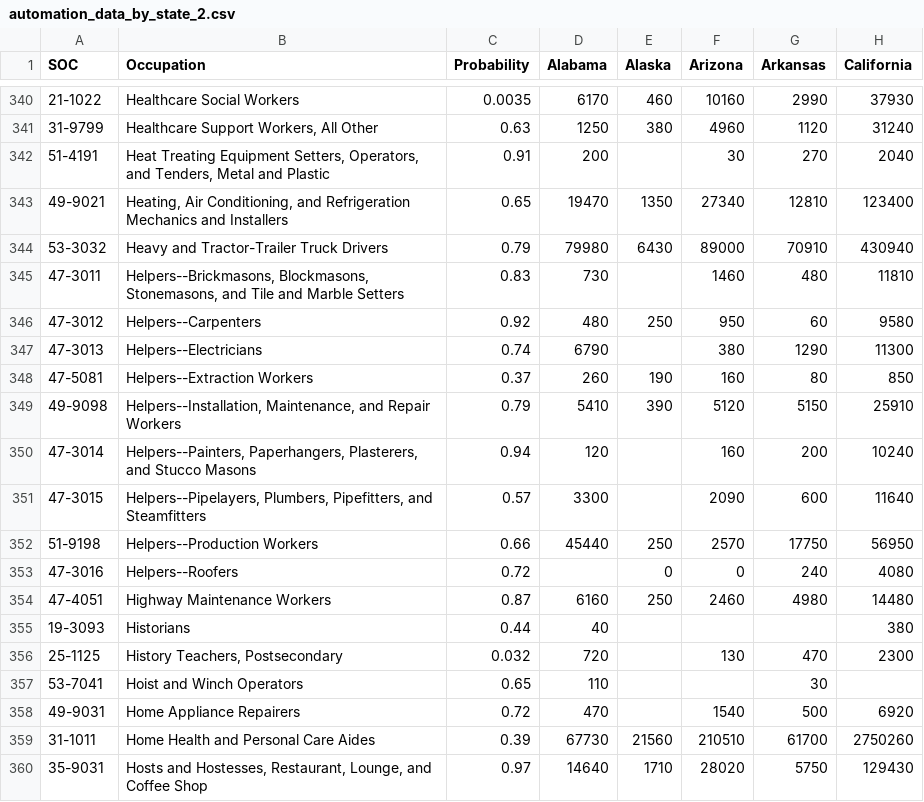
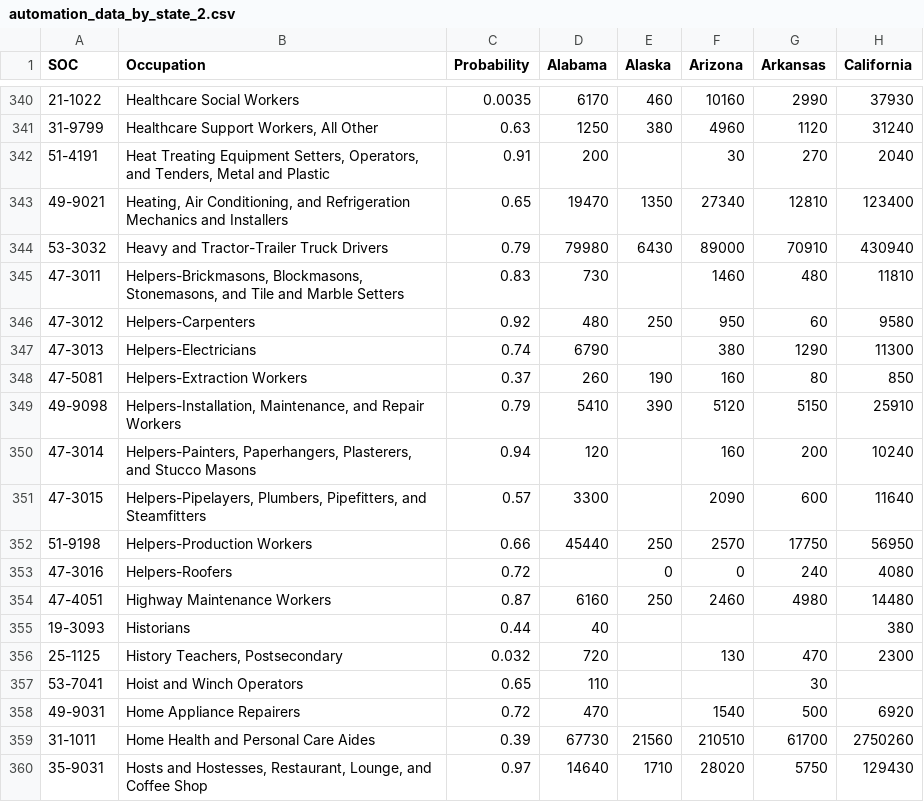
Before and after one commit to EthanM84/ucb-project3, a CSV file: NEW_data_files/automation_data_by_state_2.csv, drawn as a sheet; only a part is shown, gaps mark what is left out; the diff names each change by its address in the sheet, - before the commit and + after, or states it on an @@ line.

```diff
--- a/NEW_data_files/automation_data_by_state_2.csv
+++ b/NEW_data_files/automation_data_by_state_2.csv
-B345 (Occupation): Helpers--Brickmasons, Blockmasons, Stonemasons,…
+B345 (Occupation): Helpers-Brickmasons, Blockmasons, Stonemasons,…
-B346 (Occupation): Helpers--Carpenters
+B346 (Occupation): Helpers-Carpenters
-B347 (Occupation): Helpers--Electricians
+B347 (Occupation): Helpers-Electricians
-B348 (Occupation): Helpers--Extraction Workers
+B348 (Occupation): Helpers-Extraction Workers
-B349 (Occupation): Helpers--Installation, Maintenance, and…
+B349 (Occupation): Helpers-Installation, Maintenance, and…
-B350 (Occupation): Helpers--Painters, Paperhangers, Plasterers,…
+B350 (Occupation): Helpers-Painters, Paperhangers, Plasterers,…
-B351 (Occupation): Helpers--Pipelayers, Plumbers, Pipefitters,…
+B351 (Occupation): Helpers-Pipelayers, Plumbers, Pipefitters,…
-B352 (Occupation): Helpers--Production Workers
+B352 (Occupation): Helpers-Production Workers
-B353 (Occupation): Helpers--Roofers
+B353 (Occupation): Helpers-Roofers
```
Also changed, not shown: NEW_data_files/occupation_salary_2.csv, 3 other files.
